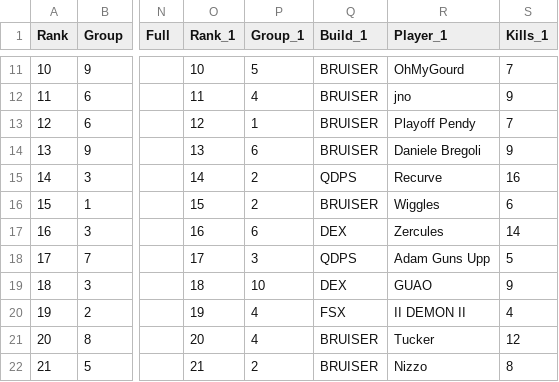
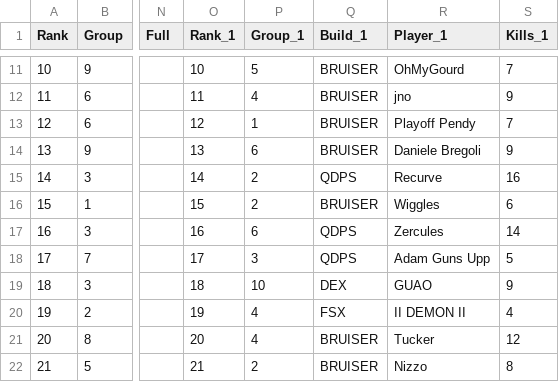
Before and after one commit to JabariWilliams/MG-War-App, a CSV file: public/MGvBH_01-28-26.csv, drawn as a sheet; only a part is shown, gaps mark what is left out; the diff names each change by its address in the sheet, - before the commit and + after, or states it on an @@ line.

Commit message:
Update MGvBH_01-28-26.csv

```diff
--- a/public/MGvBH_01-28-26.csv
+++ b/public/MGvBH_01-28-26.csv
-Q17 (Build_1): DEX
+Q17 (Build_1): QDPS
```
